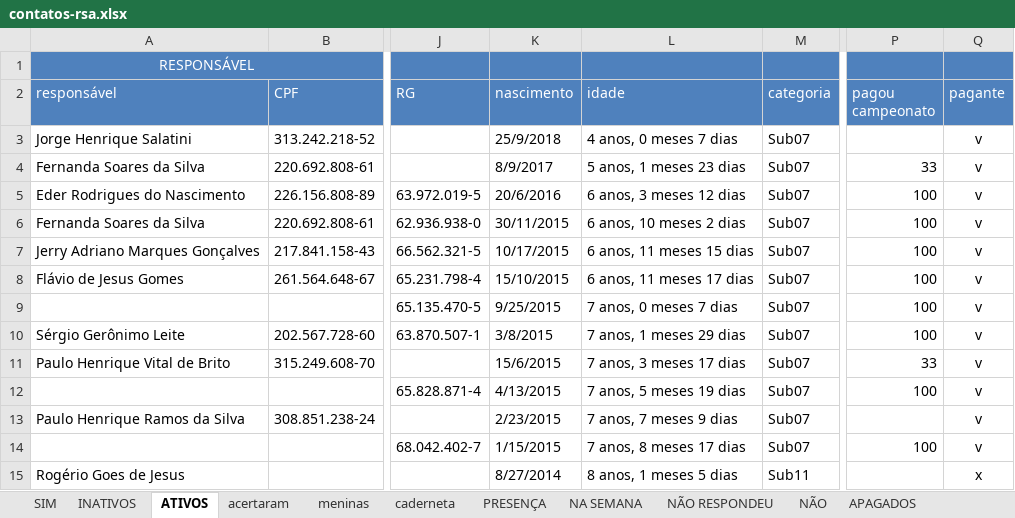
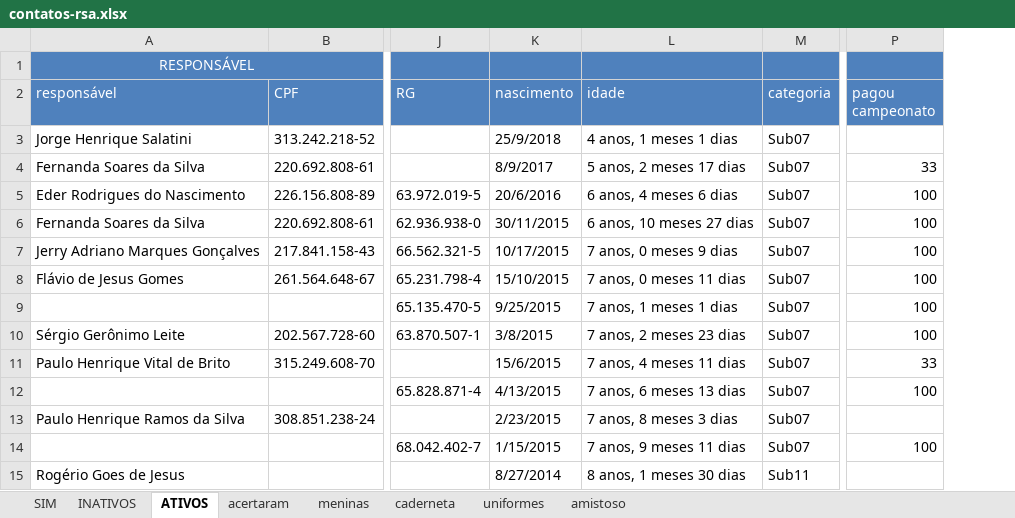
Before and after one commit to paivadaniel/contatos-rsa, an Excel workbook: contatos-rsa.xlsx, sheet ATIVOS, drawn as a sheet; only a part is shown, gaps mark what is left out; values as stored, in another font and other column widths than the file's, no borders; removed rows and columns are numbered as before the commit, all else as after; the diff covers the shown part only; the diff names each change by its address in the sheet, - before the commit and + after, or states it on an @@ line.

```diff
--- a/contatos-rsa.xlsx (sheet ATIVOS)
+++ b/contatos-rsa.xlsx (sheet ATIVOS)
-sheet tab: PRESENÇA
-sheet tab: NA SEMANA
-sheet tab: NÃO RESPONDEU
-sheet tab: NÃO
-sheet tab: APAGADOS
+sheet tab: amistoso
-column Q (pagante), rows 3-15: v | v | v | v | v | v | v | v | v | v | v | v | x
-L3 (idade): 4 anos, 0 meses 7 dias
+L3 (idade): 4 anos, 1 meses 1 dias
-L4 (idade): 5 anos, 1 meses 23 dias
+L4 (idade): 5 anos, 2 meses 17 dias
-L5 (idade): 6 anos, 3 meses 12 dias
+L5 (idade): 6 anos, 4 meses 6 dias
-L6 (idade): 6 anos, 10 meses 2 dias
+L6 (idade): 6 anos, 10 meses 27 dias
-L7 (idade): 6 anos, 11 meses 15 dias
+L7 (idade): 7 anos, 0 meses 9 dias
-L8 (idade): 6 anos, 11 meses 17 dias
+L8 (idade): 7 anos, 0 meses 11 dias
-L9 (idade): 7 anos, 0 meses 7 dias
+L9 (idade): 7 anos, 1 meses 1 dias
-L10 (idade): 7 anos, 1 meses 29 dias
+L10 (idade): 7 anos, 2 meses 23 dias
-L11 (idade): 7 anos, 3 meses 17 dias
+L11 (idade): 7 anos, 4 meses 11 dias
-L12 (idade): 7 anos, 5 meses 19 dias
+L12 (idade): 7 anos, 6 meses 13 dias
-L13 (idade): 7 anos, 7 meses 9 dias
+L13 (idade): 7 anos, 8 meses 3 dias
-L14 (idade): 7 anos, 8 meses 17 dias
+L14 (idade): 7 anos, 9 meses 11 dias
-L15 (idade): 8 anos, 1 meses 5 dias
+L15 (idade): 8 anos, 1 meses 30 dias
```
Also changed, not shown: 18 added rows, 3 removed rows and 37 edited cells elsewhere in this sheet, sheet caderneta, sheet INATIVOS, sheet meninas, sheet acertaram, sheet uniformes, other sheet tabs.
